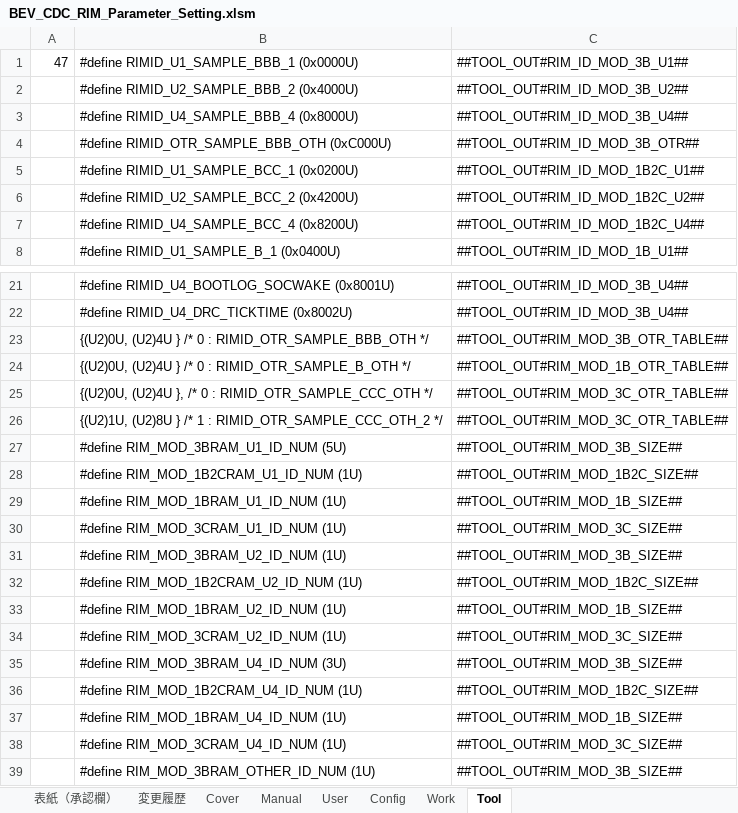
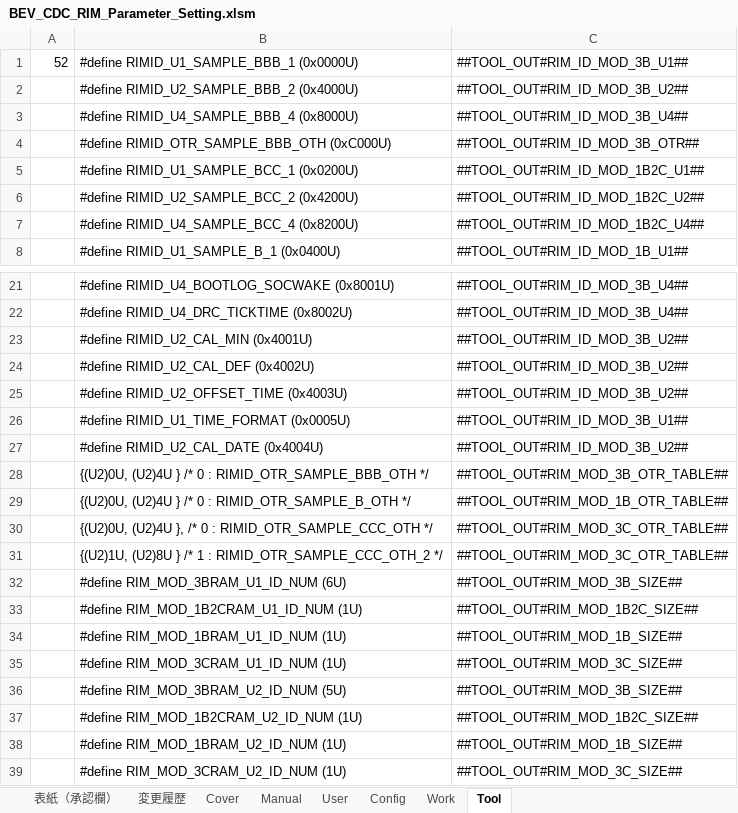
Before and after one commit to yuya-yamase/intro_git, an Excel workbook: src/PE2VM2/BSW/Memory/Rim/tool/BEV_CDC_RIM_Parameter_Setting.xlsm, sheet Tool, drawn as a sheet; only a part is shown, gaps mark what is left out; the shorter side is filled out with more unchanged rows; values as stored, in another font and other column widths than the file's, no borders; addresses are those after the commit; the diff names each change by its address in the sheet, - before the commit and + after, or states it on an @@ line.

```diff
--- a/src/PE2VM2/BSW/Memory/Rim/tool/BEV_CDC_RIM_Parameter_Setting.xlsm (sheet Tool)
+++ b/src/PE2VM2/BSW/Memory/Rim/tool/BEV_CDC_RIM_Parameter_Setting.xlsm (sheet Tool)
-A1: 47
+A1: 52
+row 23:  | #define RIMID_U2_CAL_MIN (0x4001U) | ##TOOL_OUT#RIM_ID_MOD_3B_U2##
+row 24:  | #define RIMID_U2_CAL_DEF (0x4002U) | ##TOOL_OUT#RIM_ID_MOD_3B_U2##
+row 25:  | #define RIMID_U2_OFFSET_TIME (0x4003U) | ##TOOL_OUT#RIM_ID_MOD_3B_U2##
+row 26:  | #define RIMID_U1_TIME_FORMAT (0x0005U) | ##TOOL_OUT#RIM_ID_MOD_3B_U1##
+row 27:  | #define RIMID_U2_CAL_DATE (0x4004U) | ##TOOL_OUT#RIM_ID_MOD_3B_U2##
-B32: #define RIM_MOD_3BRAM_U1_ID_NUM (5U)
+B32: #define RIM_MOD_3BRAM_U1_ID_NUM (6U)
-B36: #define RIM_MOD_3BRAM_U2_ID_NUM (1U)
+B36: #define RIM_MOD_3BRAM_U2_ID_NUM (5U)
```
Also changed, not shown: sheet User, sheet 変更履歴, sheet Work, charts or pictures, 2 other files.
